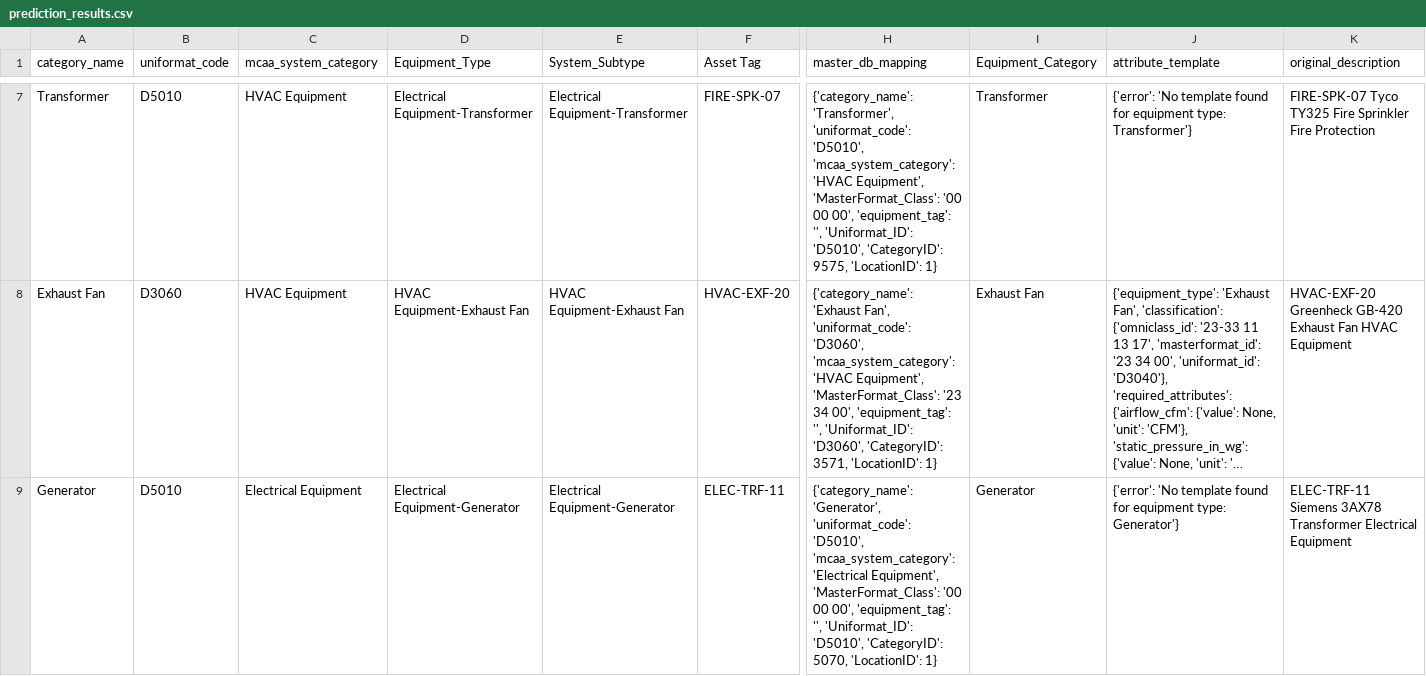
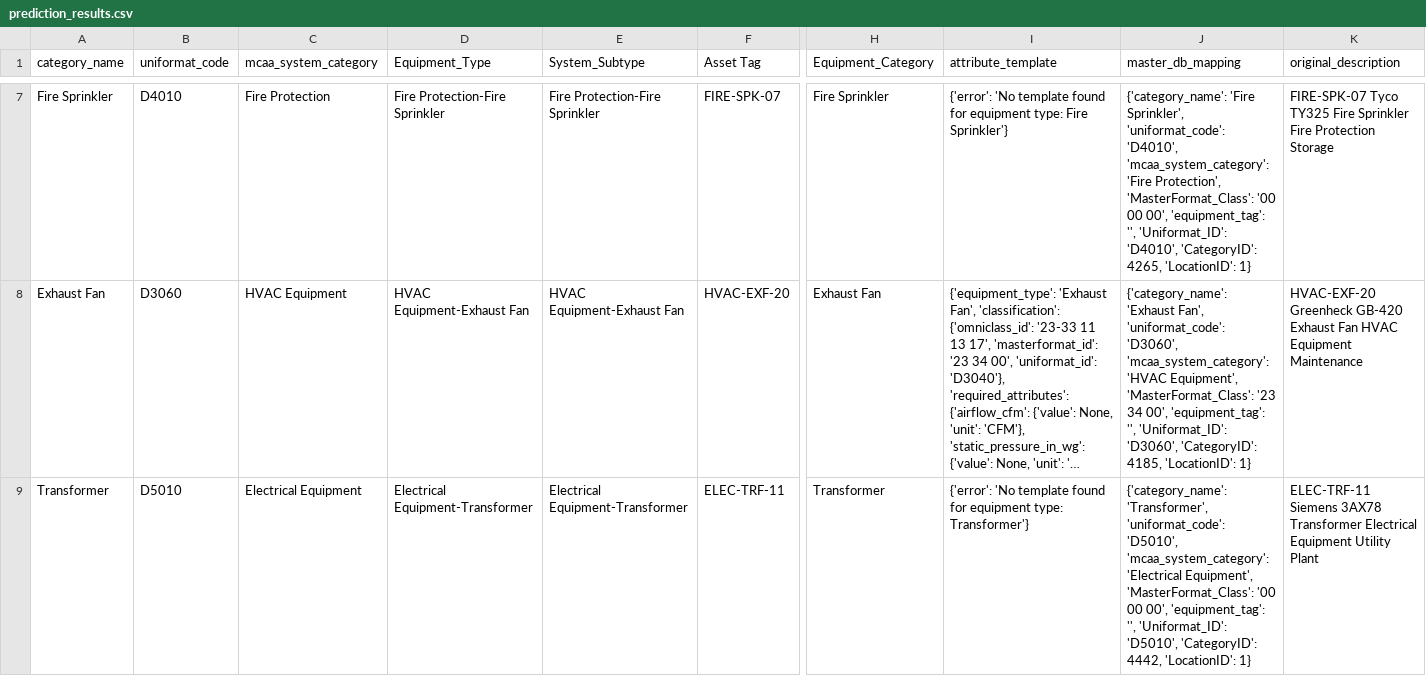
Before and after one commit to jswans33/fca-dashboard4, a CSV file: prediction_results.csv, drawn as a sheet; only a part is shown, gaps mark what is left out; long unchanged cells end in …; removed rows and columns are numbered as before the commit, all else as after; the diff covers the shown part only; the diff names each change by its address in the sheet, - before the commit and + after, or states it on an @@ line.

```diff
--- a/prediction_results.csv
+++ b/prediction_results.csv
-column H (master_db_mapping), rows 7-9: {'category_name': 'Transformer', 'uniformat_code': 'D5010', 'mcaa_system_category': 'HVAC Equipment', 'MasterFormat_Class': '00 00 00', 'equipment_tag': '', 'Uniformat_ID': 'D5010', 'CategoryID': 9575, 'LocationID': 1} | {'category_name': 'Exhaust Fan', 'uniformat_code': 'D3060', 'mcaa_system_category': 'HVAC Equipment', 'MasterFormat_Class': '23 34 00', 'equipment_tag': '', 'Uniformat_ID': 'D3060', 'CategoryID': 3571, 'LocationID': 1} | {'category_name': 'Generator', 'uniformat_code': 'D5010', 'mcaa_system_category': 'Electrical Equipment', 'MasterFormat_Class': '00 00 00', 'equipment_tag': '', 'Uniformat_ID': 'D5010', 'CategoryID': 5070, 'LocationID': 1}
+column J (master_db_mapping), rows 7-9: {'category_name': 'Fire Sprinkler', 'uniformat_code': 'D4010', 'mcaa_system_category': 'Fire Protection', 'MasterFormat_Class': '00 00 00', 'equipment_tag': '', 'Uniformat_ID': 'D4010', 'CategoryID': 4265, 'LocationID': 1} | {'category_name': 'Exhaust Fan', 'uniformat_code': 'D3060', 'mcaa_system_category': 'HVAC Equipment', 'MasterFormat_Class': '23 34 00', 'equipment_tag': '', 'Uniformat_ID': 'D3060', 'CategoryID': 4185, 'LocationID': 1} | {'category_name': 'Transformer', 'uniformat_code': 'D5010', 'mcaa_system_category': 'Electrical Equipment', 'MasterFormat_Class': '00 00 00', 'equipment_tag': '', 'Uniformat_ID': 'D5010', 'CategoryID': 4442, 'LocationID': 1}
-A7 (category_name): Transformer
+A7 (category_name): Fire Sprinkler
-B7 (uniformat_code): D5010
+B7 (uniformat_code): D4010
-C7 (mcaa_system_category): HVAC Equipment
+C7 (mcaa_system_category): Fire Protection
-D7 (Equipment_Type): Electrical Equipment-Transformer
+D7 (Equipment_Type): Fire Protection-Fire Sprinkler
-E7 (System_Subtype): Electrical Equipment-Transformer
+E7 (System_Subtype): Fire Protection-Fire Sprinkler
-H7 (Equipment_Category): Transformer
+H7 (Equipment_Category): Fire Sprinkler
-I7 (attribute_template): …equipment type: Transformer'}
+I7 (attribute_template): …equipment type: Fire Sprinkler'}
-K7 (original_description): …Fire Protection
+K7 (original_description): …Fire Protection Storage
-K8 (original_description): …HVAC Equipment
+K8 (original_description): …HVAC Equipment Maintenance
-A9 (category_name): Generator
+A9 (category_name): Transformer
-D9 (Equipment_Type): Electrical Equipment-Generator
+D9 (Equipment_Type): Electrical Equipment-Transformer
-E9 (System_Subtype): Electrical Equipment-Generator
+E9 (System_Subtype): Electrical Equipment-Transformer
-H9 (Equipment_Category): Generator
+H9 (Equipment_Category): Transformer
-I9 (attribute_template): …equipment type: Generator'}
+I9 (attribute_template): …equipment type: Transformer'}
-K9 (original_description): …Electrical Equipment
+K9 (original_description): …Electrical Equipment Utility Plant
```
Also changed, not shown: 1 added row, 1 removed row and 25 edited cells elsewhere in this file, 44 other files.
